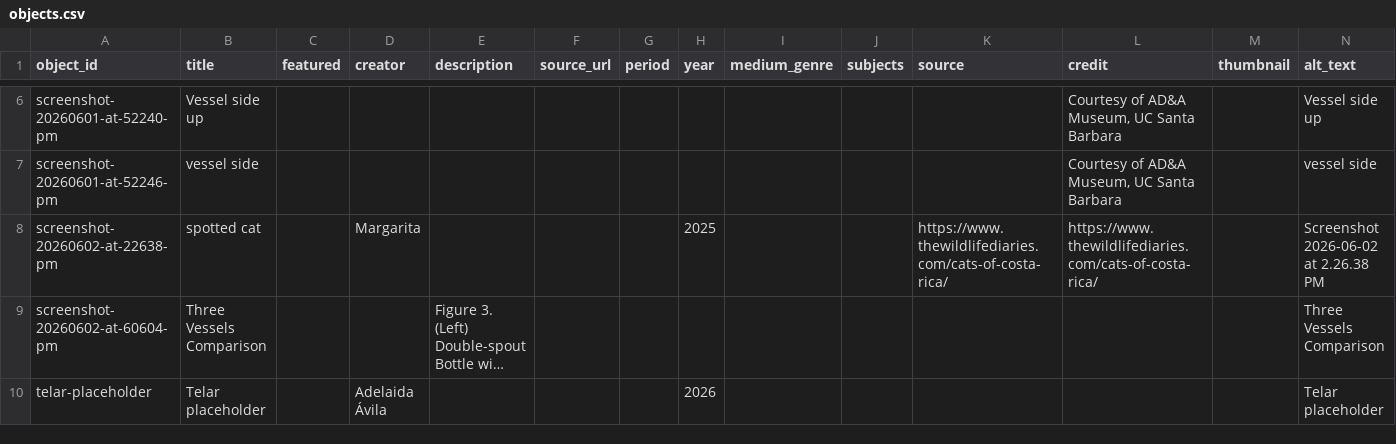
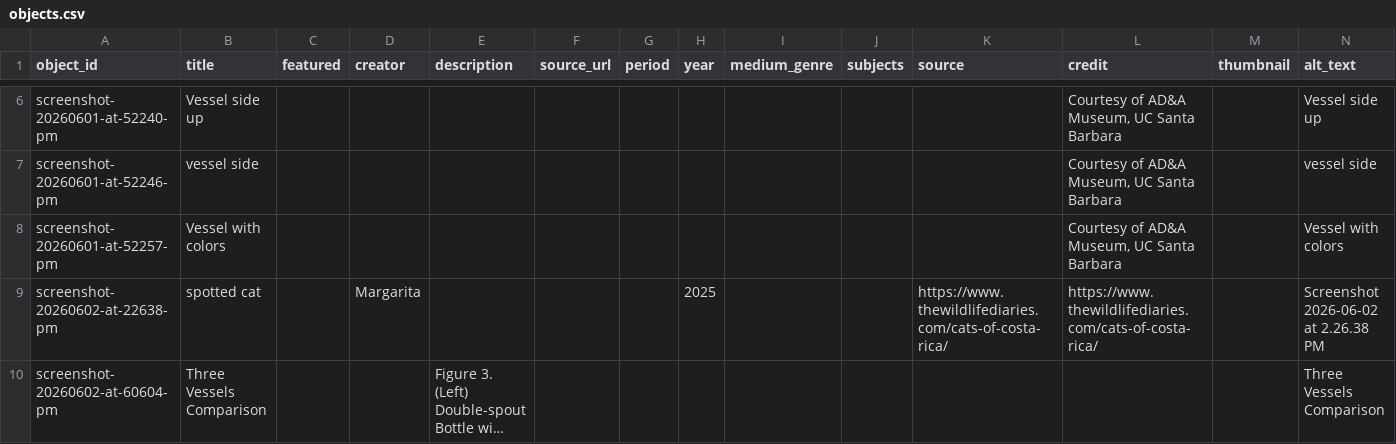
Before and after one commit to jesurosasd-alt/spoonman, a CSV file: telar-content/spreadsheets/objects.csv, drawn as a sheet; only a part is shown, gaps mark what is left out; the shorter side is filled out with more unchanged rows; long unchanged cells end in …; the diff names each change by its address in the sheet, - before the commit and + after, or states it on an @@ line.

Commit message:
Add screenshot-20260601-at-52257-pm via Telar Compositor [skip ci]

```diff
--- a/telar-content/spreadsheets/objects.csv
+++ b/telar-content/spreadsheets/objects.csv
+row 8: screenshot-20260601-at-52257-pm | Vessel with colors |  |  |  |  |  |  |  |  |  | Courtesy of AD&A Museum, UC Santa Barbara |  | Vessel with colors
```
